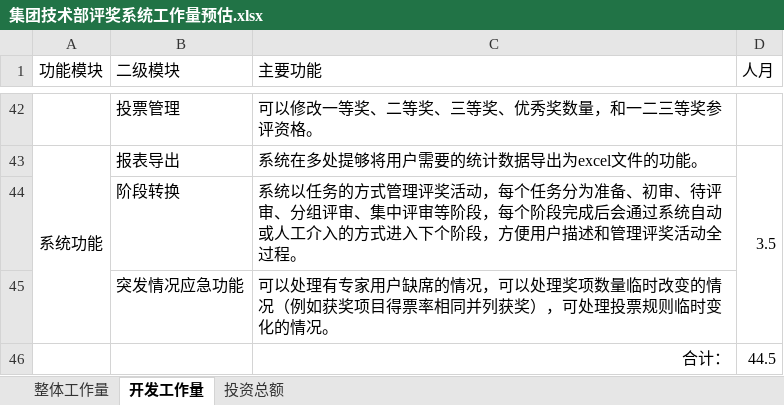
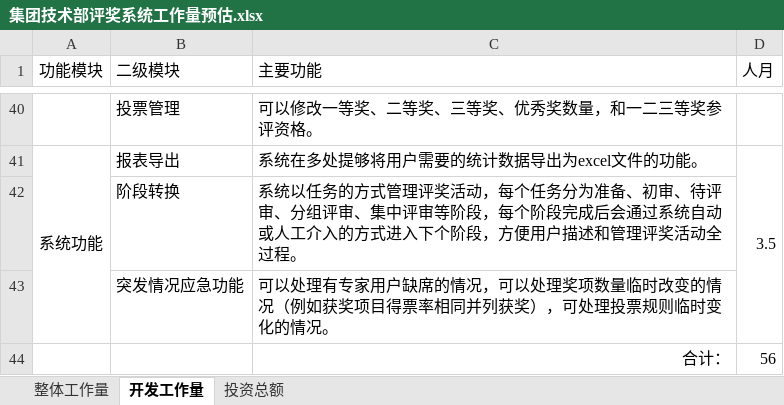
Before and after one commit to limeng32/pjxt, an Excel workbook: 集团技术部评奖系统工作量预估.xlsx, sheet 开发工作量, drawn as a sheet; only a part is shown, gaps mark what is left out; values as stored, in another font and other column widths than the file's, no borders; addresses are those after the commit; the diff covers the shown part only; the diff names each change by its address in the sheet, - before the commit and + after, or states it on an @@ line.

```diff
--- a/集团技术部评奖系统工作量预估.xlsx (sheet 开发工作量)
+++ b/集团技术部评奖系统工作量预估.xlsx (sheet 开发工作量)
-D44 (人月): 44.5
+D44 (人月): 56
```
Also changed, not shown: 6 added rows, 8 removed rows and 12 edited cells elsewhere in this sheet, sheet 整体工作量.
